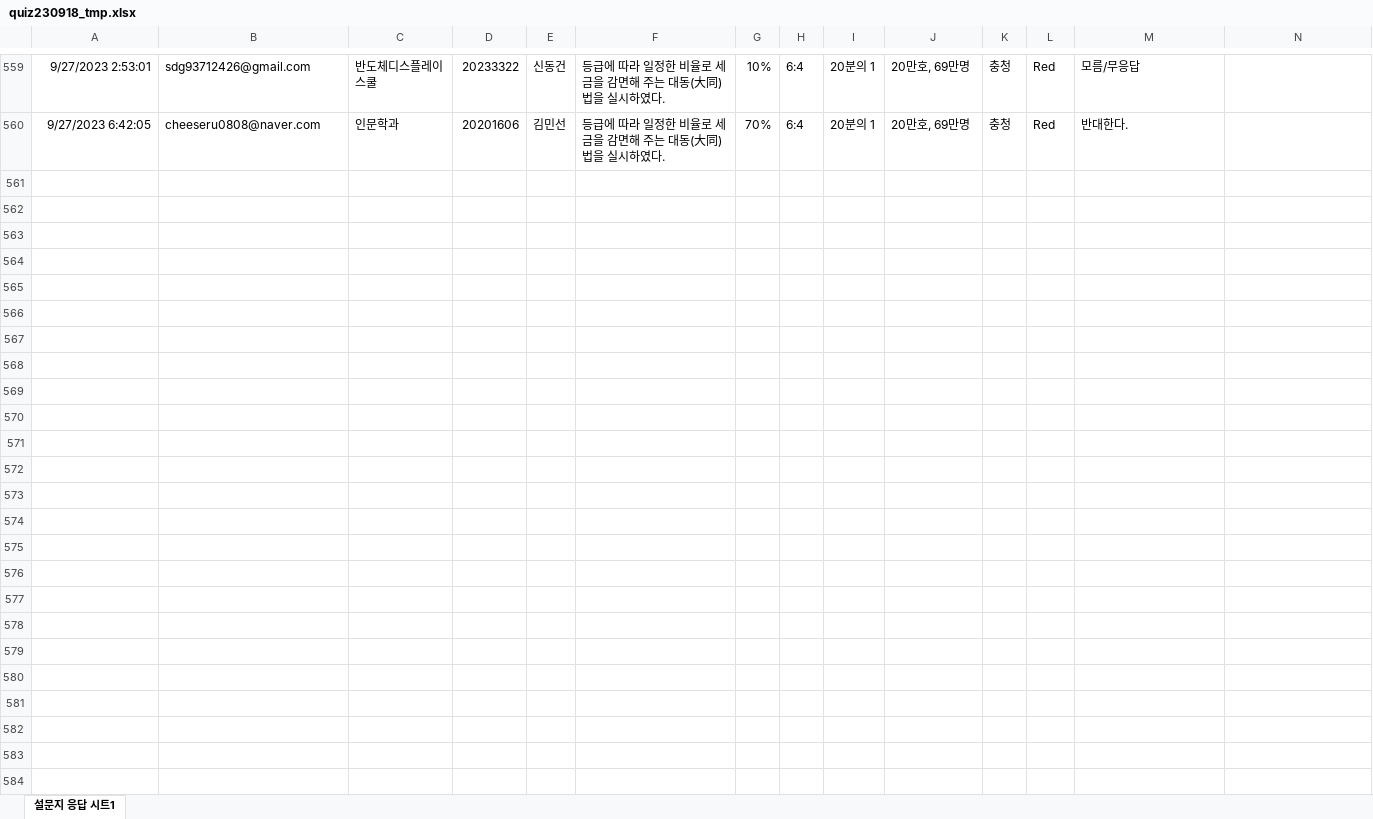
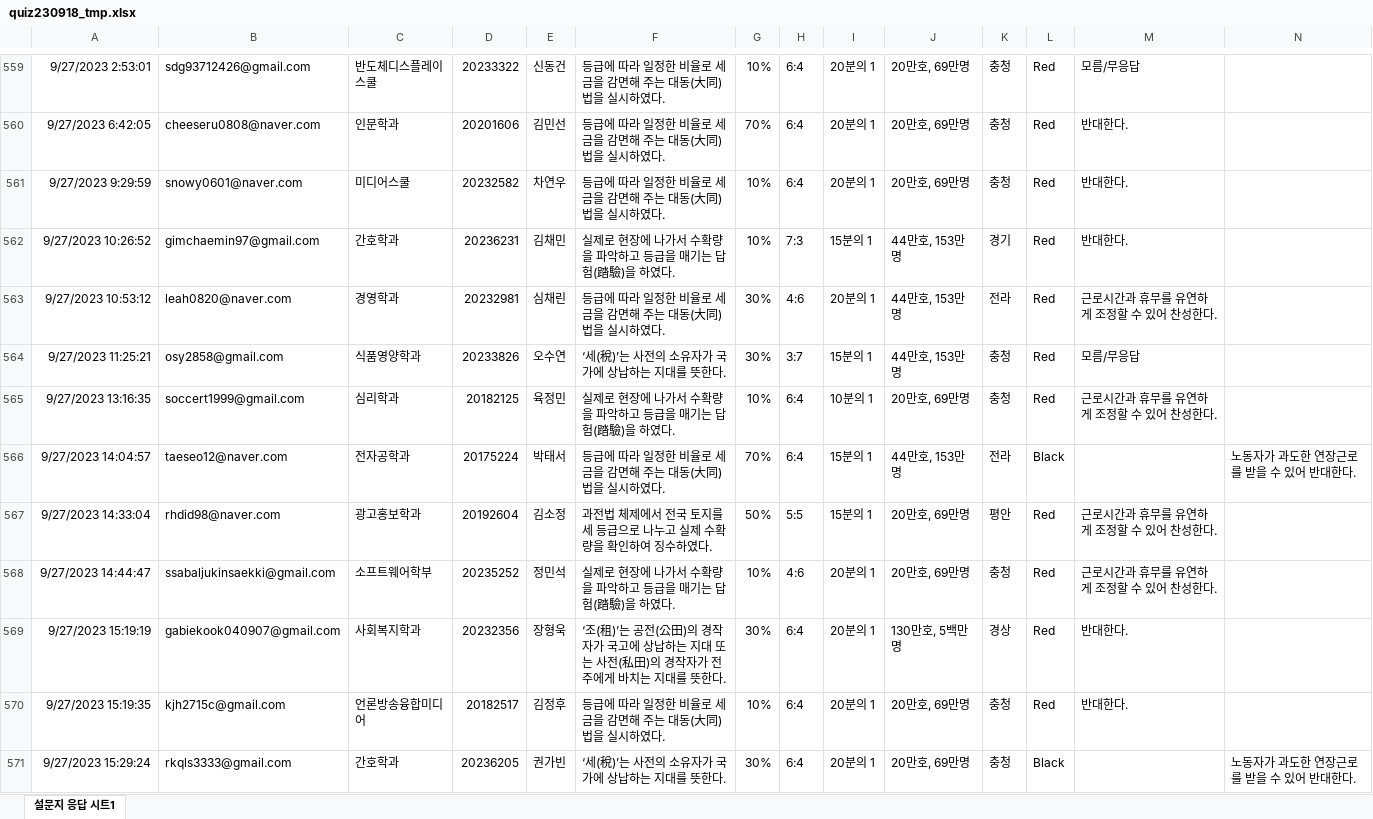
Before and after one commit to kwlee58/class202302, an Excel workbook: data/quiz230918_tmp.xlsx, sheet 설문지 응답 시트1, drawn as a sheet; only a part is shown, gaps mark what is left out; values as stored, in another font and other column widths than the file's, no borders; charts and pictures not drawn; the diff names each change by its address in the sheet, - before the commit and + after, or states it on an @@ line.

```diff
--- a/data/quiz230918_tmp.xlsx (sheet 설문지 응답 시트1)
+++ b/data/quiz230918_tmp.xlsx (sheet 설문지 응답 시트1)
+row 561: 9/27/2023 9:29:59 | snowy0601@naver.com | 미디어스쿨 | 20232582 | 차연우 | 등급에 따라 일정한 비율로 세금을 감면해 주는 대동(大同)법을 실시하였다. | 10% | 6:4 | 20분의 1 | 20만호, 69만명 | 충청 | Red | 반대한다.
+row 562: 9/27/2023 10:26:52 | gimchaemin97@gmail.com | 간호학과 | 20236231 | 김채민 | 실제로 현장에 나가서 수확량을 파악하고 등급을 매기는 답험(踏驗)을 하였다. | 10% | 7:3 | 15분의 1 | 44만호, 153만명 | 경기 | Red | 반대한다.
+row 563: 9/27/2023 10:53:12 | leah0820@naver.com | 경영학과 | 20232981 | 심채린 | 등급에 따라 일정한 비율로 세금을 감면해 주는 대동(大同)법을 실시하였다. | 30% | 4:6 | 20분의 1 | 44만호, 153만명 | 전라 | Red | 근로시간과 휴무를 유연하게 조정할 수 있어 찬성한다.
+row 564: 9/27/2023 11:25:21 | osy2858@gmail.com | 식품영양학과 | 20233826 | 오수연 | ‘세(稅)’는 사전의 소유자가 국가에 상납하는 지대를 뜻한다. | 30% | 3:7 | 15분의 1 | 44만호, 153만명 | 충청 | Red | 모름/무응답
+row 565: 9/27/2023 13:16:35 | soccert1999@gmail.com | 심리학과 | 20182125 | 육정민 | 실제로 현장에 나가서 수확량을 파악하고 등급을 매기는 답험(踏驗)을 하였다. | 10% | 6:4 | 10분의 1 | 20만호, 69만명 | 충청 | Red | 근로시간과 휴무를 유연하게 조정할 수 있어 찬성한다.
+row 566: 9/27/2023 14:04:57 | taeseo12@naver.com | 전자공학과 | 20175224 | 박태서 | 등급에 따라 일정한 비율로 세금을 감면해 주는 대동(大同)법을 실시하였다. | 70% | 6:4 | 15분의 1 | 44만호, 153만명 | 전라 | Black |  | 노동자가 과도한 연장근로를 받을 수 있어 반대한다.
+row 567: 9/27/2023 14:33:04 | rhdid98@naver.com | 광고홍보학과 | 20192604 | 김소정 | 과전법 체제에서 전국 토지를 세 등급으로 나누고 실제 수확량을 확인하여 징수하였다. | 50% | 5:5 | 15분의 1 | 20만호, 69만명 | 평안 | Red | 근로시간과 휴무를 유연하게 조정할 수 있어 찬성한다.
+row 568: 9/27/2023 14:44:47 | ssabaljukinsaekki@gmail.com | 소프트웨어학부 | 20235252 | 정민석 | 실제로 현장에 나가서 수확량을 파악하고 등급을 매기는 답험(踏驗)을 하였다. | 10% | 4:6 | 20분의 1 | 20만호, 69만명 | 충청 | Red | 근로시간과 휴무를 유연하게 조정할 수 있어 찬성한다.
+row 569: 9/27/2023 15:19:19 | gabiekook040907@gmail.com | 사회복지학과 | 20232356 | 장형욱 | ‘조(租)’는 공전(公田)의 경작자가 국고에 상납하는 지대 또는 사전(私田)의 경작자가 전주에게 바치는 지대를 뜻한다. | 30% | 6:4 | 20분의 1 | 130만호, 5백만명 | 경상 | Red | 반대한다.
+row 570: 9/27/2023 15:19:35 | kjh2715c@gmail.com | 언론방송융합미디어 | 20182517 | 김정후 | 등급에 따라 일정한 비율로 세금을 감면해 주는 대동(大同)법을 실시하였다. | 10% | 6:4 | 20분의 1 | 20만호, 69만명 | 충청 | Red | 반대한다.
+row 571: 9/27/2023 15:29:24 | rkqls3333@gmail.com | 간호학과 | 20236205 | 권가빈 | ‘세(稅)’는 사전의 소유자가 국가에 상납하는 지대를 뜻한다. | 30% | 6:4 | 20분의 1 | 20만호, 69만명 | 충청 | Black |  | 노동자가 과도한 연장근로를 받을 수 있어 반대한다.
```
Also changed, not shown: data/literacy_230925.xlsx, data/literacy_230925_tmp.xlsx, 29 other files.
